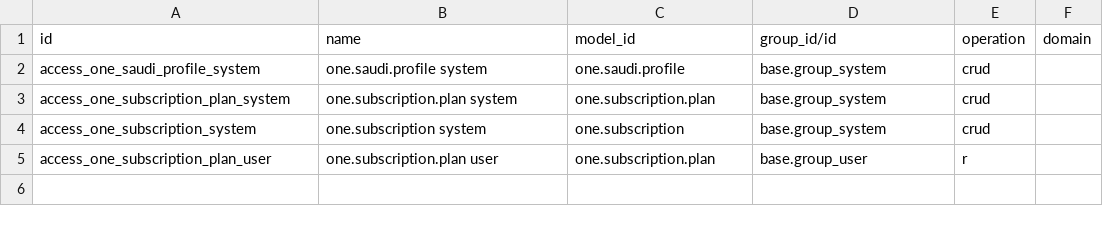
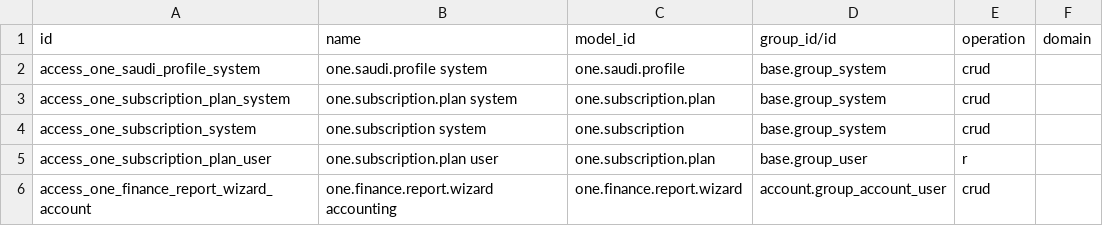
Before and after one commit to Midoalone85/onebusiness-site, a CSV file: one_custom/one_ui/security/ir.access.csv, drawn as a sheet; the diff names each change by its address in the sheet, - before the commit and + after, or states it on an @@ line.

Commit message:
Allow accountants to use ONE ERP financial reports

```diff
--- a/one_custom/one_ui/security/ir.access.csv
+++ b/one_custom/one_ui/security/ir.access.csv
+row 6: access_one_finance_report_wizard_account | one.finance.report.wizard accounting | one.finance.report.wizard | account.group_account_user | crud
```
